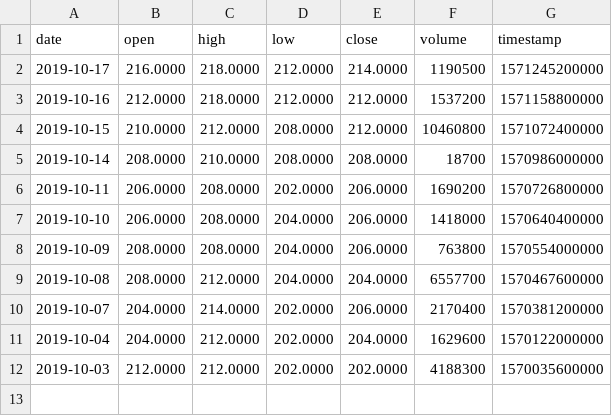
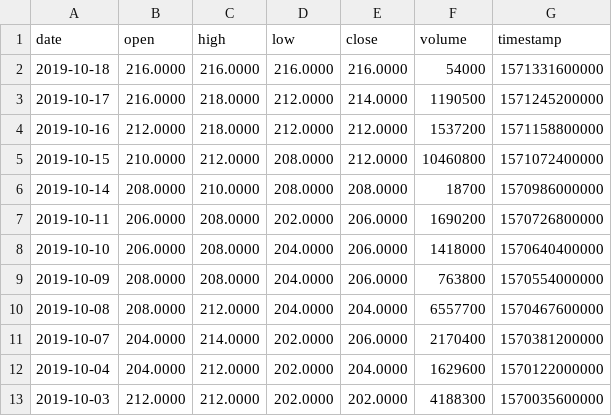
Before and after one commit to VolantisBRI/VolantisProject, a CSV file: Stocks/AGRO Stock.csv, drawn as a sheet; the diff names each change by its address in the sheet, - before the commit and + after, or states it on an @@ line.

Commit message:
Update AGRO Stock.csv

```diff
--- a/Stocks/AGRO Stock.csv
+++ b/Stocks/AGRO Stock.csv
+row 2: 2019-10-18 | 216.0000 | 216.0000 | 216.0000 | 216.0000 | 54000 | 1571331600000
```
